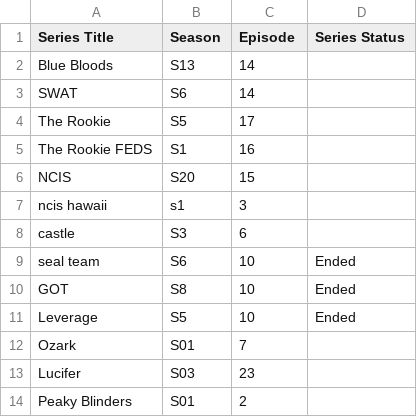
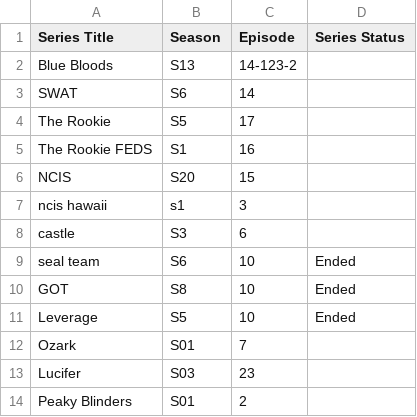
Before and after one commit to Benhurimmanuel/csvJsonConvertor, a CSV file: data.csv, drawn as a sheet; the diff names each change by its address in the sheet, - before the commit and + after, or states it on an @@ line.

```diff
--- a/data.csv
+++ b/data.csv
-C2 (Episode): 14
+C2 (Episode): 14-123-2
```
Also changed, not shown: 2 other files.
